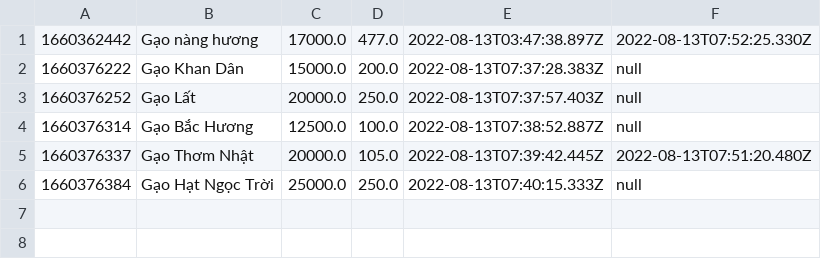
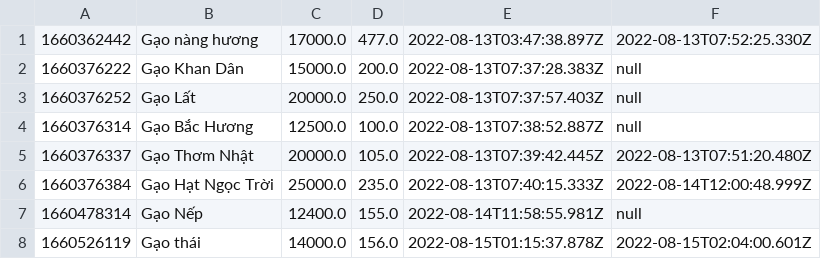
Before and after one commit to SangC0522k1/Case-module2, a CSV file: rice-shop-management/data/products.csv, drawn as a sheet.

```diff
--- a/rice-shop-management/data/products.csv
+++ b/rice-shop-management/data/products.csv
@@ -5,2 +5,4 @@
 1660376337,Gạo Thơm Nhật,20000.0,105.0,2022-08-13T07:39:42.445Z,2022-08-13T07:51:20.480Z
-1660376384,Gạo Hạt Ngọc Trời,25000.0,250.0,2022-08-13T07:40:15.333Z,null
+1660376384,Gạo Hạt Ngọc Trời,25000.0,235.0,2022-08-13T07:40:15.333Z,2022-08-14T12:00:48.999Z
+1660478314,Gạo Nếp,12400.0,155.0,2022-08-14T11:58:55.981Z,null
+1660526119,Gạo thái,14000.0,156.0,2022-08-15T01:15:37.878Z,2022-08-15T02:04:00.601Z
```
Also changed, not shown: rice-shop-management/data/order-items.csv, rice-shop-management/data/users.csv, 6 other files.
